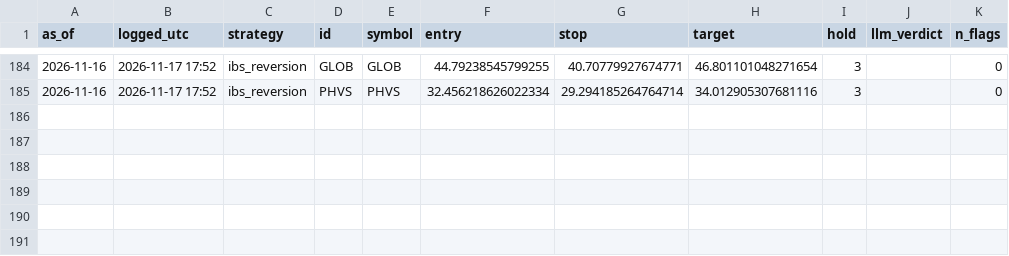
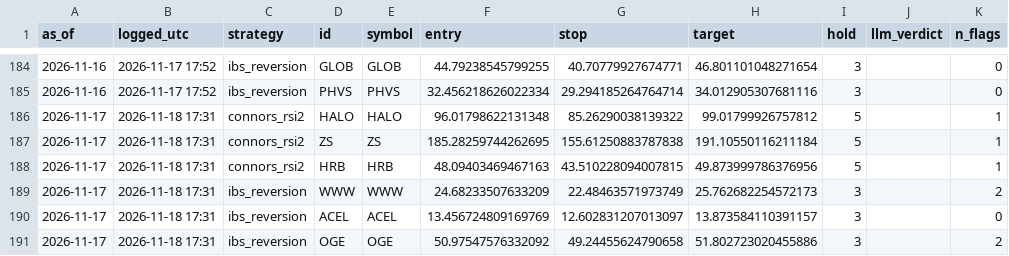
Before and after one commit to crtech-website/stock-screener-agent, a CSV file: market-scanner/ledger/stocks.csv, drawn as a sheet; only a part is shown, gaps mark what is left out.

```diff
--- a/market-scanner/ledger/stocks.csv
+++ b/market-scanner/ledger/stocks.csv
@@ -185 +185,7 @@ as_of,logged_utc,strategy,id,symbol,entry,stop,target,hold,llm_verdict,n_flags
 2026-11-16,2026-11-17 17:52,ibs_reversion,PHVS,PHVS,32.456218626022334,29.294185264764714,34.012905307681116,3,,0
+2026-11-17,2026-11-18 17:31,connors_rsi2,HALO,HALO,96.01798622131348,85.26290038139322,99.01799926757812,5,,1
+2026-11-17,2026-11-18 17:31,connors_rsi2,ZS,ZS,185.28259744262695,155.61250883787838,191.10550116211184,5,,1
+2026-11-17,2026-11-18 17:31,connors_rsi2,HRB,HRB,48.09403469467163,43.510228094007815,49.873999786376956,5,,1
+2026-11-17,2026-11-18 17:31,ibs_reversion,WWW,WWW,24.68233507633209,22.48463571973749,25.762682254572173,3,,2
+2026-11-17,2026-11-18 17:31,ibs_reversion,ACEL,ACEL,13.456724809169769,12.602831207013097,13.873584110391157,3,,0
+2026-11-17,2026-11-18 17:31,ibs_reversion,OGE,OGE,50.97547576332092,49.24455624790658,51.802723020455886,3,,2
```
Also changed, not shown: 1 other file.
